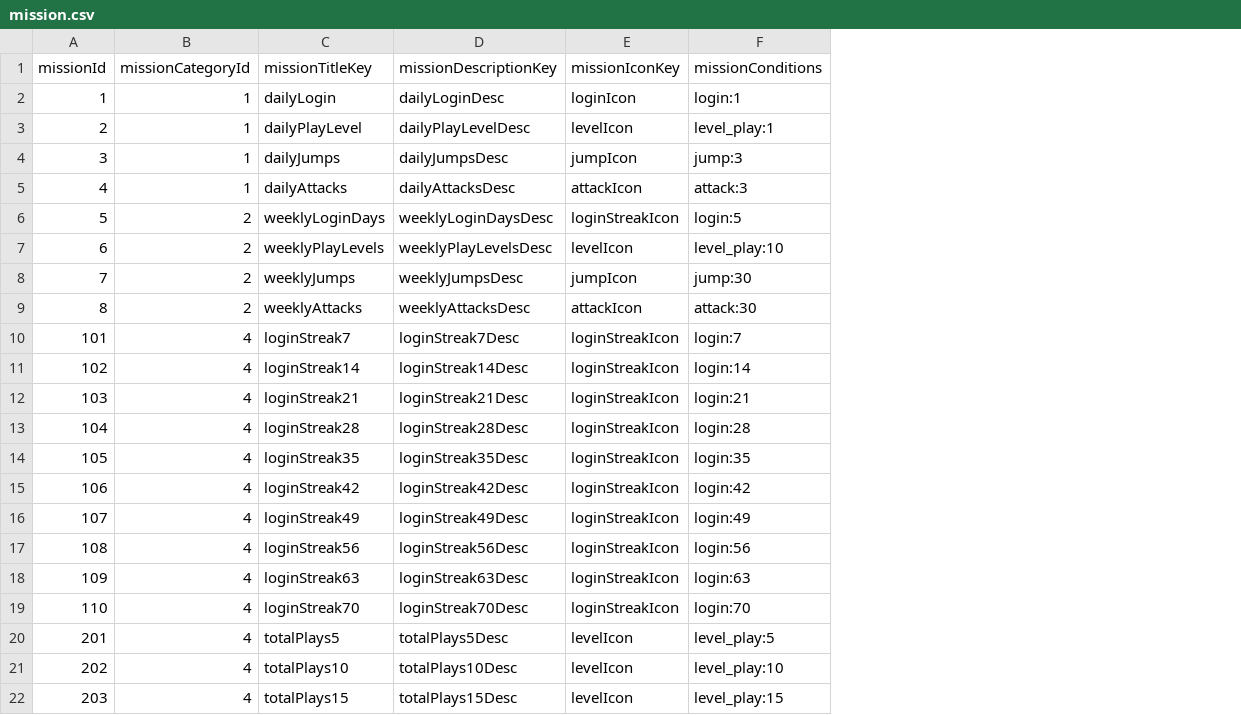
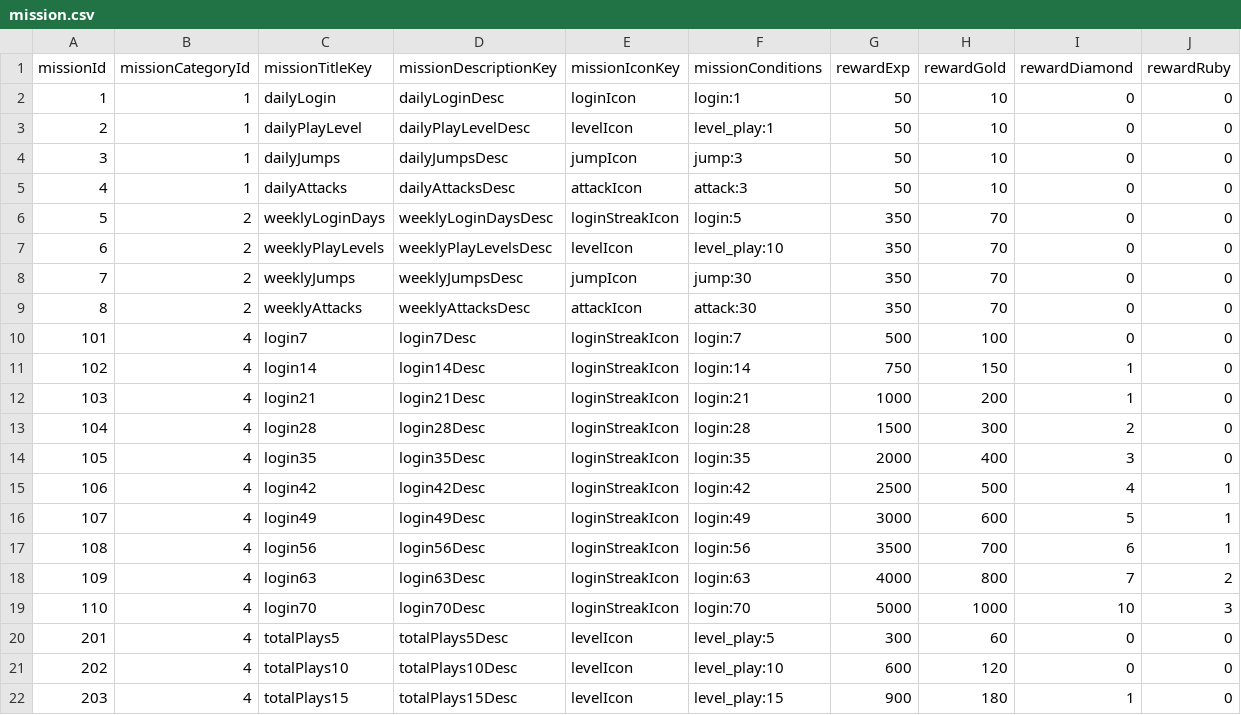
Before and after one commit to YuutaTsubasa/knightbase, a CSV file: static/assets/staticData/mission.csv, drawn as a sheet; only a part is shown; the diff names each change by its address in the sheet, - before the commit and + after, or states it on an @@ line.

```diff
--- a/static/assets/staticData/mission.csv
+++ b/static/assets/staticData/mission.csv
+column G (rewardExp), rows 2-22: 50 | 50 | 50 | 50 | 350 | 350 | 350 | 350 | 500 | 750 | 1000 | 1500 | 2000 | 2500 | 3000 | 3500 | 4000 | 5000 | 300 | 600 | 900
+column H (rewardGold), rows 2-22: 10 | 10 | 10 | 10 | 70 | 70 | 70 | 70 | 100 | 150 | 200 | 300 | 400 | 500 | 600 | 700 | 800 | 1000 | 60 | 120 | 180
+column I (rewardDiamond), rows 2-22: 0 | 0 | 0 | 0 | 0 | 0 | 0 | 0 | 0 | 1 | 1 | 2 | 3 | 4 | 5 | 6 | 7 | 10 | 0 | 0 | 1
+column J (rewardRuby), rows 2-22: 0 | 0 | 0 | 0 | 0 | 0 | 0 | 0 | 0 | 0 | 0 | 0 | 0 | 1 | 1 | 1 | 2 | 3 | 0 | 0 | 0
-C10 (missionTitleKey): loginStreak7
+C10 (missionTitleKey): login7
-D10 (missionDescriptionKey): loginStreak7Desc
+D10 (missionDescriptionKey): login7Desc
-C11 (missionTitleKey): loginStreak14
+C11 (missionTitleKey): login14
-D11 (missionDescriptionKey): loginStreak14Desc
+D11 (missionDescriptionKey): login14Desc
-C12 (missionTitleKey): loginStreak21
+C12 (missionTitleKey): login21
-D12 (missionDescriptionKey): loginStreak21Desc
+D12 (missionDescriptionKey): login21Desc
-C13 (missionTitleKey): loginStreak28
+C13 (missionTitleKey): login28
-D13 (missionDescriptionKey): loginStreak28Desc
+D13 (missionDescriptionKey): login28Desc
-C14 (missionTitleKey): loginStreak35
+C14 (missionTitleKey): login35
-D14 (missionDescriptionKey): loginStreak35Desc
+D14 (missionDescriptionKey): login35Desc
-C15 (missionTitleKey): loginStreak42
+C15 (missionTitleKey): login42
-D15 (missionDescriptionKey): loginStreak42Desc
+D15 (missionDescriptionKey): login42Desc
-C16 (missionTitleKey): loginStreak49
+C16 (missionTitleKey): login49
-D16 (missionDescriptionKey): loginStreak49Desc
+D16 (missionDescriptionKey): login49Desc
-C17 (missionTitleKey): loginStreak56
+C17 (missionTitleKey): login56
-D17 (missionDescriptionKey): loginStreak56Desc
+D17 (missionDescriptionKey): login56Desc
-C18 (missionTitleKey): loginStreak63
+C18 (missionTitleKey): login63
-D18 (missionDescriptionKey): loginStreak63Desc
+D18 (missionDescriptionKey): login63Desc
-C19 (missionTitleKey): loginStreak70
+C19 (missionTitleKey): login70
-D19 (missionDescriptionKey): loginStreak70Desc
+D19 (missionDescriptionKey): login70Desc
```
Also changed, not shown: static/assets/staticData/localization.csv, 7 other files.
